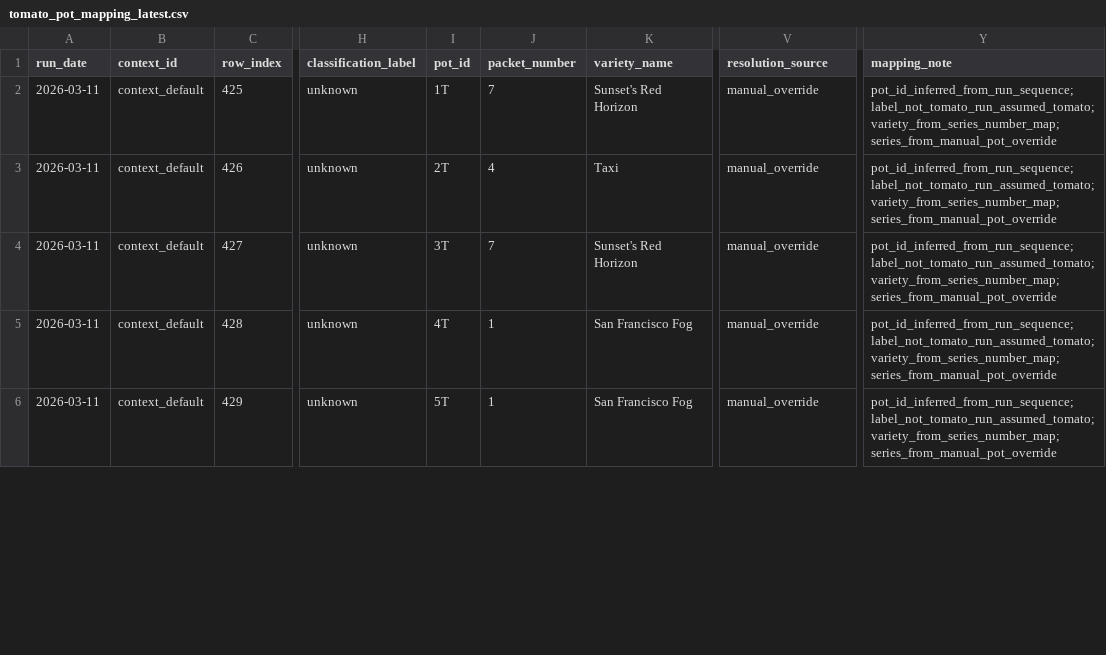
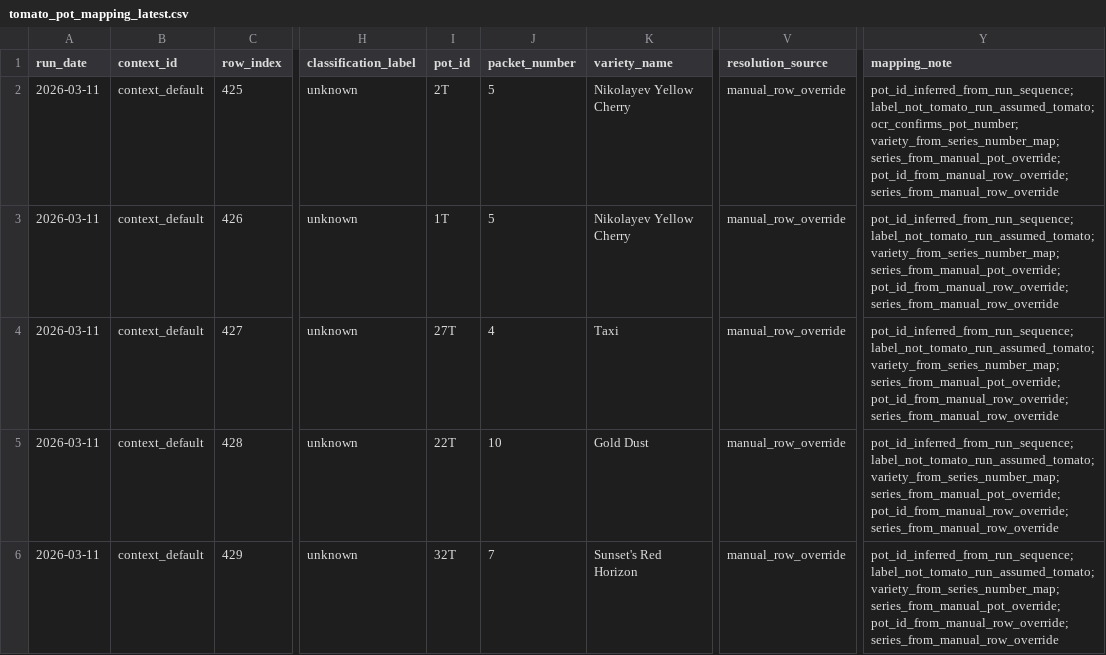
Before and after one commit to mphaxise/ks-tomato-trails-2026, a CSV file: data/intake/processed/tomato_pot_mapping_latest.csv, drawn as a sheet; only a part is shown, gaps mark what is left out; the diff covers the shown part only; the diff names each change by its address in the sheet, - before the commit and + after, or states it on an @@ line.

Commit message:
Finalize manual two-run overrides and refresh tomato tracker pages

```diff
--- a/data/intake/processed/tomato_pot_mapping_latest.csv
+++ b/data/intake/processed/tomato_pot_mapping_latest.csv
-I2 (pot_id): 1T
+I2 (pot_id): 2T
-J2 (packet_number): 7
+J2 (packet_number): 5
-K2 (variety_name): Sunset's Red Horizon
+K2 (variety_name): Nikolayev Yellow Cherry
-V2:V6 (resolution_source): manual_override
+V2:V6 (resolution_source): manual_row_override
-Y2 (mapping_note): pot_id_inferred_from_run_sequence; label_not_tomato_run_assumed_tomato; variety_from_series_number_map; series_from_manual_pot_override
+Y2 (mapping_note): pot_id_inferred_from_run_sequence; label_not_tomato_run_assumed_tomato; ocr_confirms_pot_number; variety_from_series_number_map; series_from_manual_pot_override; pot_id_from_manual_row_override; series_from_manual_row_override
-I3 (pot_id): 2T
+I3 (pot_id): 1T
-J3 (packet_number): 4
+J3 (packet_number): 5
-K3 (variety_name): Taxi
+K3 (variety_name): Nikolayev Yellow Cherry
-Y3:Y6 (mapping_note): …label_not_tomato_run_assumed_tomato; variety_from_series_number_map; series_from_manual_pot_override
+Y3:Y6 (mapping_note): …label_not_tomato_run_assumed_tomato; variety_from_series_number_map; series_from_manual_pot_override; pot_id_from_manual_row_override; series_from_manual_row_override
-I4 (pot_id): 3T
+I4 (pot_id): 27T
-J4 (packet_number): 7
+J4 (packet_number): 4
-K4 (variety_name): Sunset's Red Horizon
+K4 (variety_name): Taxi
-I5 (pot_id): 4T
+I5 (pot_id): 22T
-J5 (packet_number): 1
+J5 (packet_number): 10
-K5 (variety_name): San Francisco Fog
+K5 (variety_name): Gold Dust
-I6 (pot_id): 5T
+I6 (pot_id): 32T
-J6 (packet_number): 1
+J6 (packet_number): 7
-K6 (variety_name): San Francisco Fog
+K6 (variety_name): Sunset's Red Horizon
```
Also changed, not shown: 1 removed row and 128 edited cells elsewhere in this file, 18 other files.
